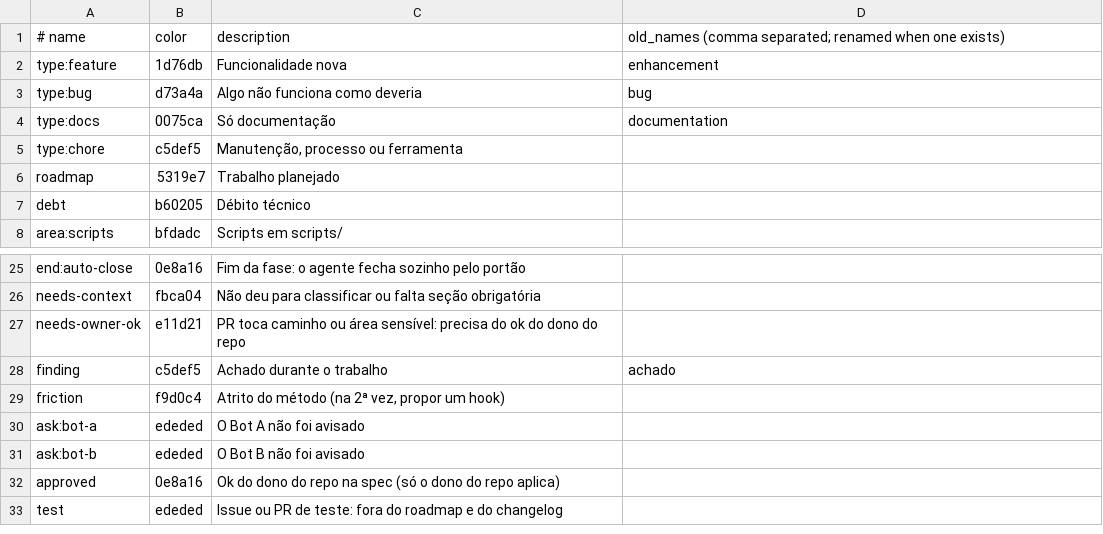
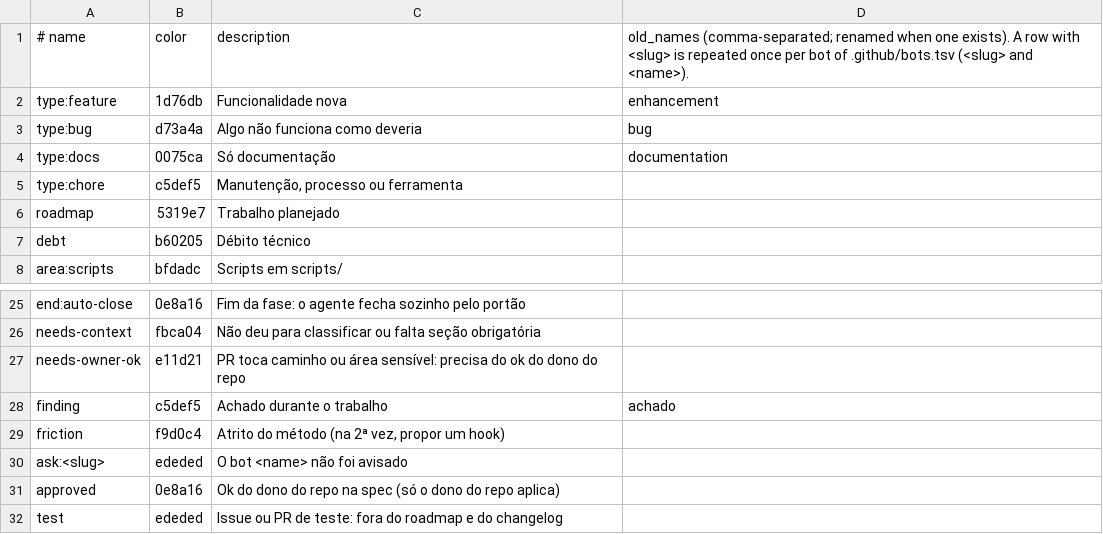
Before and after one commit to FHDumont/ai-engineering-team-template, a TSV file: .github/labels.tsv, drawn as a sheet; only a part is shown, gaps mark what is left out.

Commit message:
feat: sync the method with its source: bots as repository configuration, generic name-list check, small script fixes

```diff
--- a/.github/labels.tsv
+++ b/.github/labels.tsv
@@ -1,2 +1,2 @@
-# name	color	description	old_names (comma separated; renamed when one exists)
+# name	color	description	old_names (comma-separated; renamed when one exists). A row with <slug> is repeated once per bot of .github/bots.tsv (<slug> and <name>).
 type:feature	1d76db	Funcionalidade nova	enhancement
@@ -29,4 +29,3 @@ finding	c5def5	Achado durante o trabalho	achado
 friction	f9d0c4	Atrito do método (na 2ª vez, propor um hook)	
-ask:bot-a	ededed	O Bot A não foi avisado	
-ask:bot-b	ededed	O Bot B não foi avisado	
+ask:<slug>	ededed	O bot <name> não foi avisado	
 approved	0e8a16	Ok do dono do repo na spec (só o dono do repo aplica)	
```
Also changed, not shown: 52 other files.
